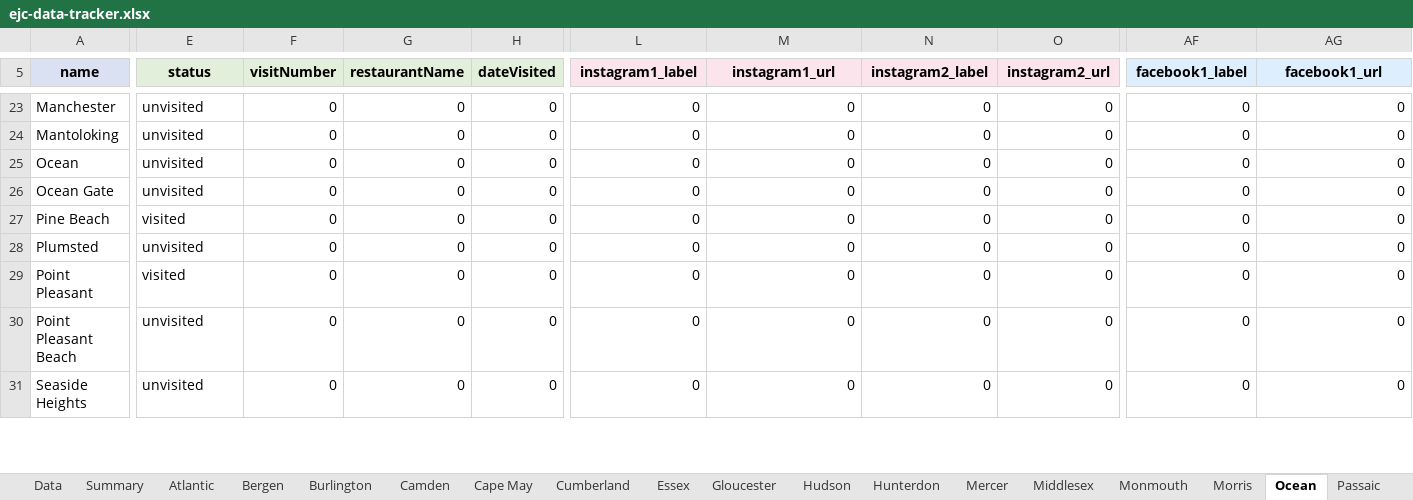
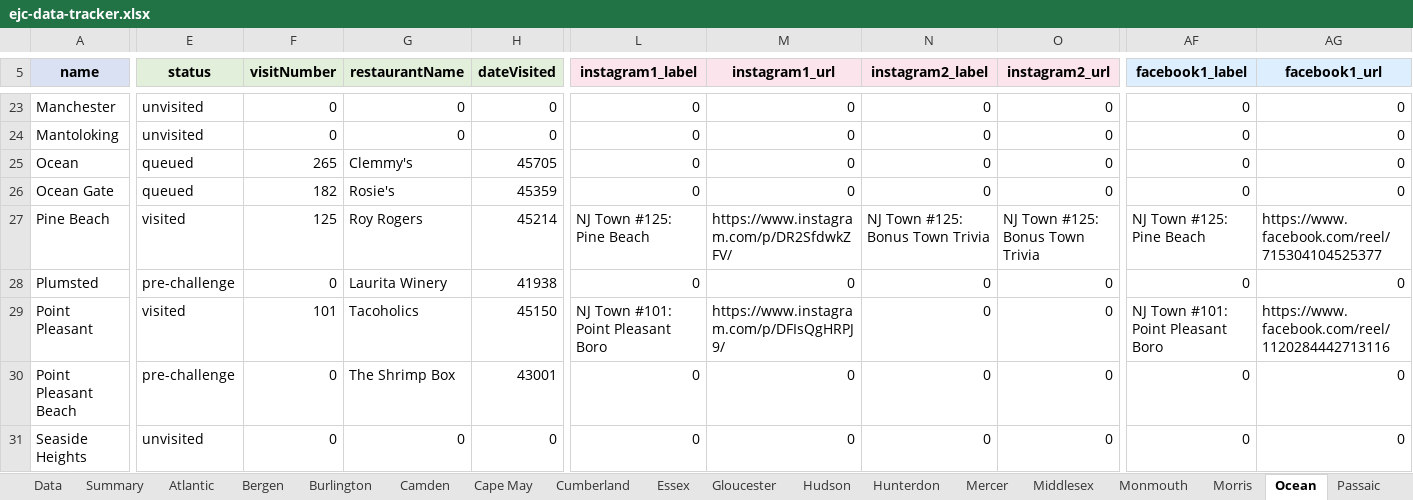
Before and after one commit to jrzyshr/eatjerseychallenge, an Excel workbook: data/ejc-data-tracker.xlsx, sheet Ocean, drawn as a sheet; only a part is shown, gaps mark what is left out; values as stored, in another font and other column widths than the file's, no borders; the diff covers the shown part only; the diff names each change by its address in the sheet, - before the commit and + after, or states it on an @@ line.

Commit message:
added ocean and burlington counties

```diff
--- a/data/ejc-data-tracker.xlsx (sheet Ocean)
+++ b/data/ejc-data-tracker.xlsx (sheet Ocean)
-E25:E26 (status): unvisited
+E25:E26 (status): queued
-F25 (visitNumber): 0
+F25 (visitNumber): 265
-G25 (restaurantName): 0
+G25 (restaurantName): Clemmy's
-H25 (dateVisited): 0
+H25 (dateVisited): 45705
-F26 (visitNumber): 0
+F26 (visitNumber): 182
-G26 (restaurantName): 0
+G26 (restaurantName): Rosie's
-H26 (dateVisited): 0
+H26 (dateVisited): 45359
-F27 (visitNumber): 0
+F27 (visitNumber): 125
-G27 (restaurantName): 0
+G27 (restaurantName): Roy Rogers
-H27 (dateVisited): 0
+H27 (dateVisited): 45214
-L27 (instagram1_label): 0
+L27 (instagram1_label): NJ Town #125: Pine Beach
-M27 (instagram1_url): 0
+M27 (instagram1_url): https://www.instagram.com/p/DR2SfdwkZFV/
-N27 (instagram2_label): 0
+N27 (instagram2_label): NJ Town #125: Bonus Town Trivia
-O27 (instagram2_url): 0
+O27 (instagram2_url): NJ Town #125: Bonus Town Trivia
-AF27 (facebook1_label): 0
+AF27 (facebook1_label): NJ Town #125: Pine Beach
-AG27 (facebook1_url): 0
+AG27 (facebook1_url): https://www.facebook.com/reel/715304104525377
-E28 (status): unvisited
+E28 (status): pre-challenge
-G28 (restaurantName): 0
+G28 (restaurantName): Laurita Winery
-H28 (dateVisited): 0
+H28 (dateVisited): 41938
-F29 (visitNumber): 0
+F29 (visitNumber): 101
-G29 (restaurantName): 0
+G29 (restaurantName): Tacoholics
-H29 (dateVisited): 0
+H29 (dateVisited): 45150
-L29 (instagram1_label): 0
+L29 (instagram1_label): NJ Town #101: Point Pleasant Boro
-M29 (instagram1_url): 0
+M29 (instagram1_url): https://www.instagram.com/p/DFIsQgHRPJ9/
-AF29 (facebook1_label): 0
+AF29 (facebook1_label): NJ Town #101: Point Pleasant Boro
-AG29 (facebook1_url): 0
+AG29 (facebook1_url): https://www.facebook.com/reel/1120284442713116
-E30 (status): unvisited
+E30 (status): pre-challenge
-G30 (restaurantName): 0
+G30 (restaurantName): The Shrimp Box
-H30 (dateVisited): 0
+H30 (dateVisited): 43001
```
Also changed, not shown: 90 edited cells elsewhere in this sheet, sheet Data, sheet Summary, sheet Burlington, 2 other files.
